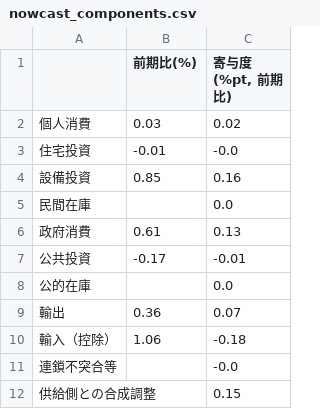
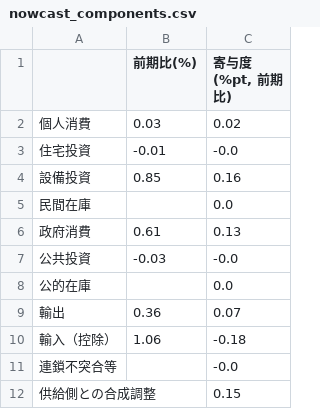
Before and after one commit to p72/jp-gdpnow, a CSV file: output/nowcast_components.csv, drawn as a sheet.

```diff
--- a/output/nowcast_components.csv
+++ b/output/nowcast_components.csv
@@ -6,3 +6,3 @@
 政府消費,0.61,0.13
-公共投資,-0.17,-0.01
+公共投資,-0.03,-0.0
 公的在庫,,0.0
```
Also changed, not shown: data/news_log.csv, data/runs.csv, 5 other files.
